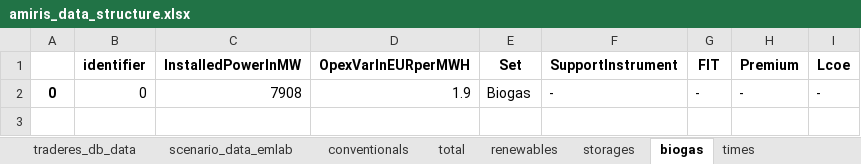
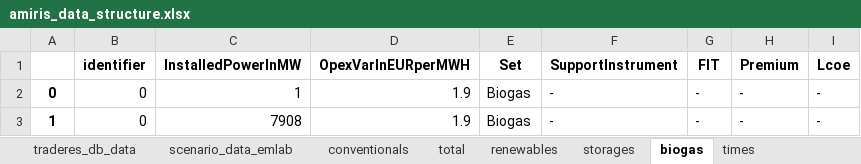
Before and after one commit to TradeRES/toolbox-amiris-emlab, an Excel workbook: amiris_workflow/amiris_data_structure.xlsx, sheet biogas, drawn as a sheet; values as stored, in another font and other column widths than the file's, no borders; the diff names each change by its address in the sheet, - before the commit and + after, or states it on an @@ line.

```diff
--- a/amiris_workflow/amiris_data_structure.xlsx (sheet biogas)
+++ b/amiris_workflow/amiris_data_structure.xlsx (sheet biogas)
-C2 (InstalledPowerInMW): 7908
+C2 (InstalledPowerInMW): 1
+row 3: 1 | 0 | 7908 | 1.9 | Biogas | - | - | - | -
```
Also changed, not shown: sheet renewables, sheet conventionals, sheet storages, sheet scenario_data_emlab, sheet times, 2 other files.
